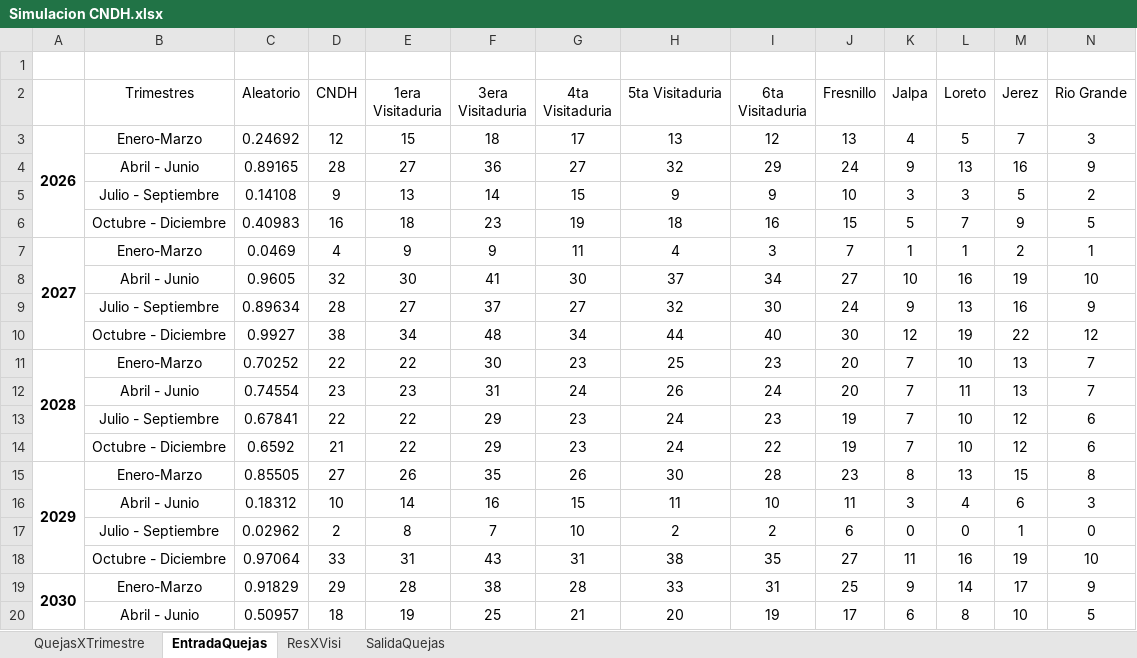
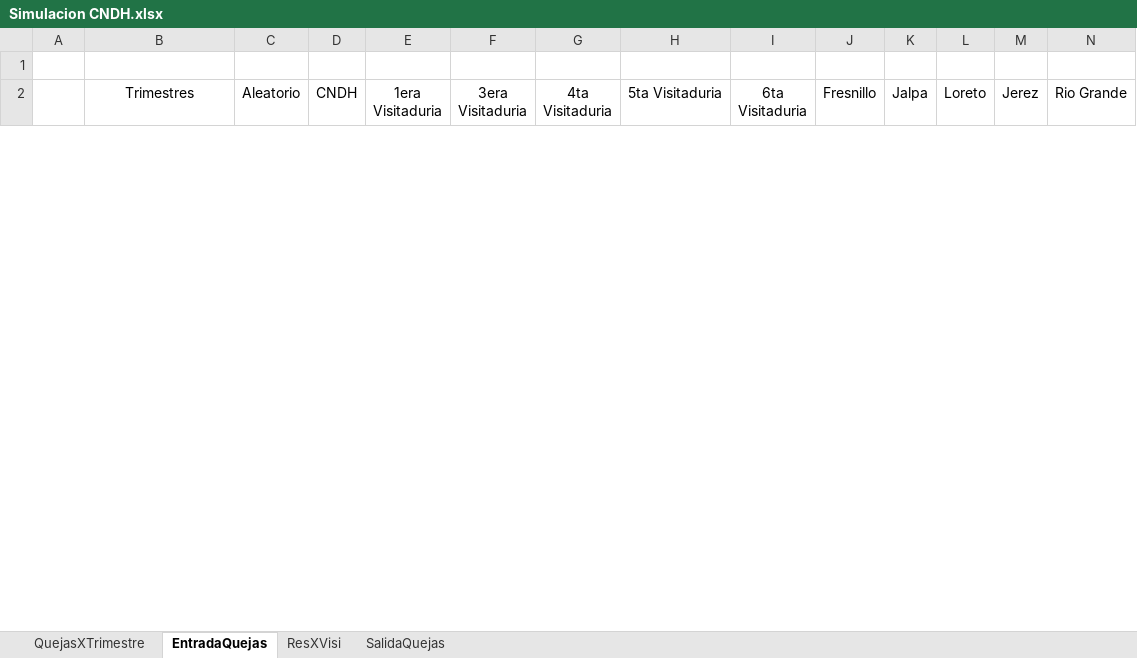
Before and after one commit to maruiz02/simulacion, an Excel workbook: Simulacion CNDH.xlsx, sheet EntradaQuejas, drawn as a sheet; only a part is shown; values as stored, in another font and other column widths than the file's, no borders; removed rows and columns are numbered as before the commit, all else as after; rows hold the shown columns only; the diff covers the shown part only; the diff names each change by its address in the sheet, - before the commit and + after, or states it on an @@ line.

Commit message:
implementacion (excel)

```diff
--- a/Simulacion CNDH.xlsx (sheet EntradaQuejas)
+++ b/Simulacion CNDH.xlsx (sheet EntradaQuejas)
-row 3: 2026 | Enero-Marzo | 0.24692 | 12 | 15 | 18 | 17 | 13 | 12 | 13 | 4 | 5 | 7 | 3
-row 4:  | Abril - Junio | 0.89165 | 28 | 27 | 36 | 27 | 32 | 29 | 24 | 9 | 13 | 16 | 9
-row 5:  | Julio - Septiembre | 0.14108 | 9 | 13 | 14 | 15 | 9 | 9 | 10 | 3 | 3 | 5 | 2
-row 6:  | Octubre - Diciembre | 0.40983 | 16 | 18 | 23 | 19 | 18 | 16 | 15 | 5 | 7 | 9 | 5
-row 7: 2027 | Enero-Marzo | 0.0469 | 4 | 9 | 9 | 11 | 4 | 3 | 7 | 1 | 1 | 2 | 1
-row 8:  | Abril - Junio | 0.9605 | 32 | 30 | 41 | 30 | 37 | 34 | 27 | 10 | 16 | 19 | 10
-row 9:  | Julio - Septiembre | 0.89634 | 28 | 27 | 37 | 27 | 32 | 30 | 24 | 9 | 13 | 16 | 9
-row 10:  | Octubre - Diciembre | 0.9927 | 38 | 34 | 48 | 34 | 44 | 40 | 30 | 12 | 19 | 22 | 12
-row 11: 2028 | Enero-Marzo | 0.70252 | 22 | 22 | 30 | 23 | 25 | 23 | 20 | 7 | 10 | 13 | 7
-row 12:  | Abril - Junio | 0.74554 | 23 | 23 | 31 | 24 | 26 | 24 | 20 | 7 | 11 | 13 | 7
-row 13:  | Julio - Septiembre | 0.67841 | 22 | 22 | 29 | 23 | 24 | 23 | 19 | 7 | 10 | 12 | 6
-row 14:  | Octubre - Diciembre | 0.6592 | 21 | 22 | 29 | 23 | 24 | 22 | 19 | 7 | 10 | 12 | 6
-row 15: 2029 | Enero-Marzo | 0.85505 | 27 | 26 | 35 | 26 | 30 | 28 | 23 | 8 | 13 | 15 | 8
-row 16:  | Abril - Junio | 0.18312 | 10 | 14 | 16 | 15 | 11 | 10 | 11 | 3 | 4 | 6 | 3
-row 17:  | Julio - Septiembre | 0.02962 | 2 | 8 | 7 | 10 | 2 | 2 | 6 | 0 | 0 | 1 | 0
-row 18:  | Octubre - Diciembre | 0.97064 | 33 | 31 | 43 | 31 | 38 | 35 | 27 | 11 | 16 | 19 | 10
-row 19: 2030 | Enero-Marzo | 0.91829 | 29 | 28 | 38 | 28 | 33 | 31 | 25 | 9 | 14 | 17 | 9
-row 20:  | Abril - Junio | 0.50957 | 18 | 19 | 25 | 21 | 20 | 19 | 17 | 6 | 8 | 10 | 5
```
Also changed, not shown: 44 added rows and 26 removed rows elsewhere in this sheet, sheet ResXVisi, sheet QuejasXTrimestre.
